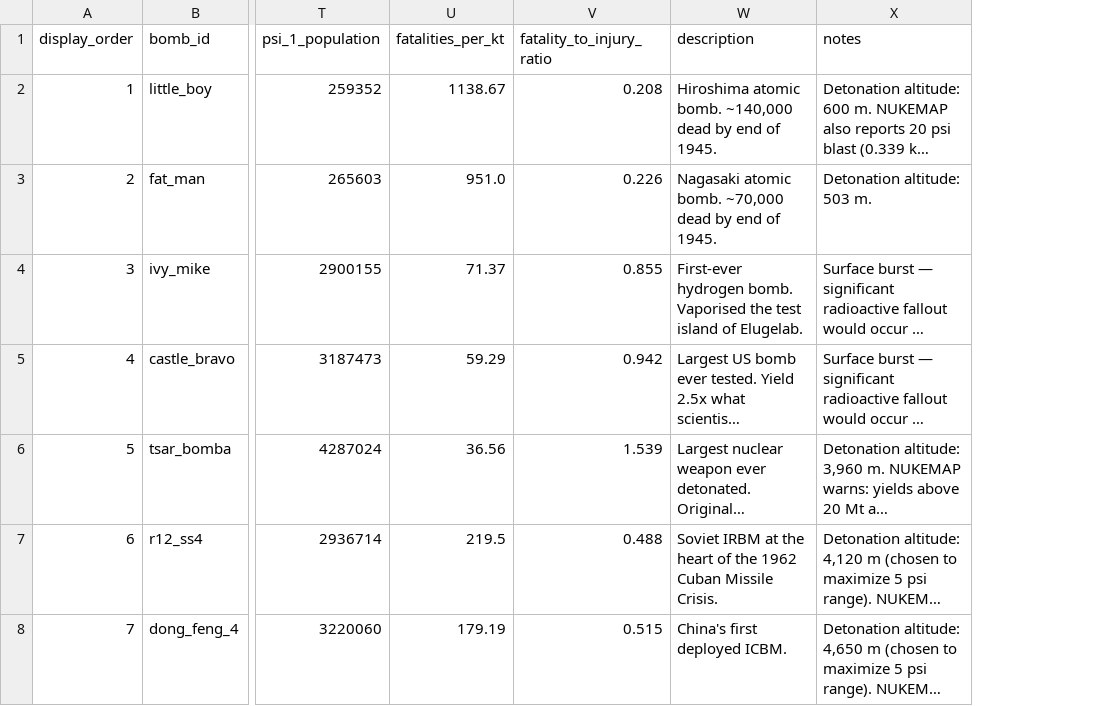
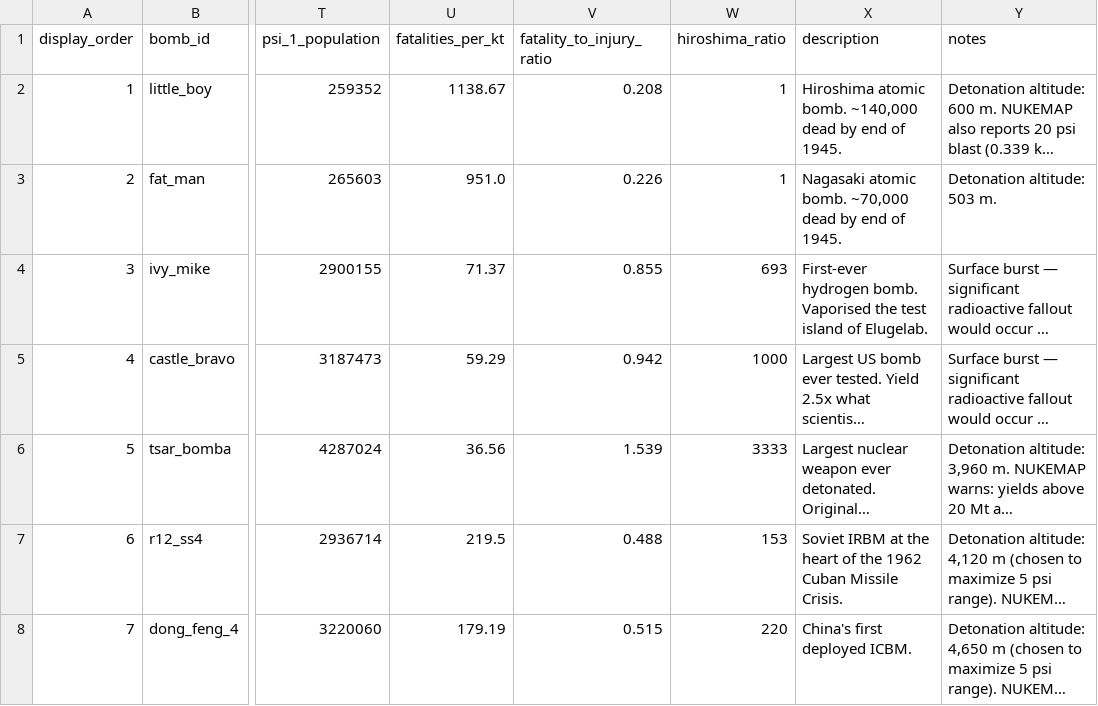
Before and after one commit to Data-Visualization-Bullets-Over-Hugs/Bullets-Over-Hugs, a CSV file: data/nuke_blast_effects.csv, drawn as a sheet; only a part is shown, gaps mark what is left out; long unchanged cells end in …; the diff names each change by its address in the sheet, - before the commit and + after, or states it on an @@ line.

Commit message:
adding reallocation data and adding hiroshima blast ratio and military spending

```diff
--- a/data/nuke_blast_effects.csv
+++ b/data/nuke_blast_effects.csv
+column W (hiroshima_ratio), rows 2-8: 1 | 1 | 693 | 1000 | 3333 | 153 | 220
```
Also changed, not shown: 4 other files.
